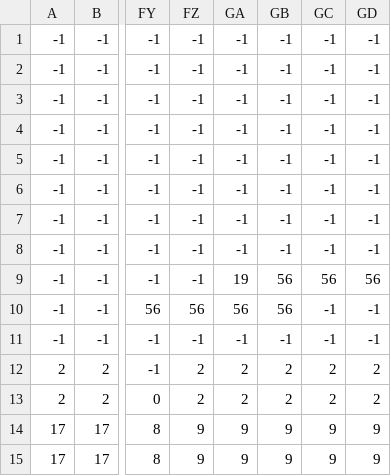
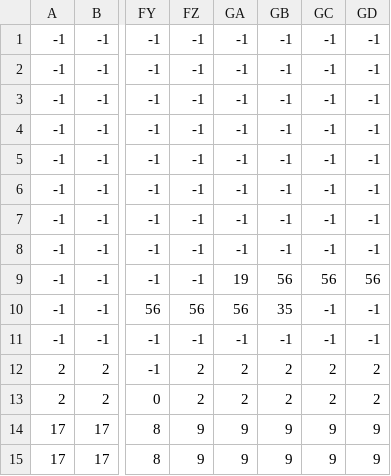
Before and after one commit to DiogoGracianoa/byteguard, a CSV file: Assets/Levels/level1.csv, drawn as a sheet; only a part is shown, gaps mark what is left out; the diff names each change by its address in the sheet, - before the commit and + after, or states it on an @@ line.

```diff
--- a/Assets/Levels/level1.csv
+++ b/Assets/Levels/level1.csv
-GB10: 56
+GB10: 35
```
Also changed, not shown: 1 other file.
